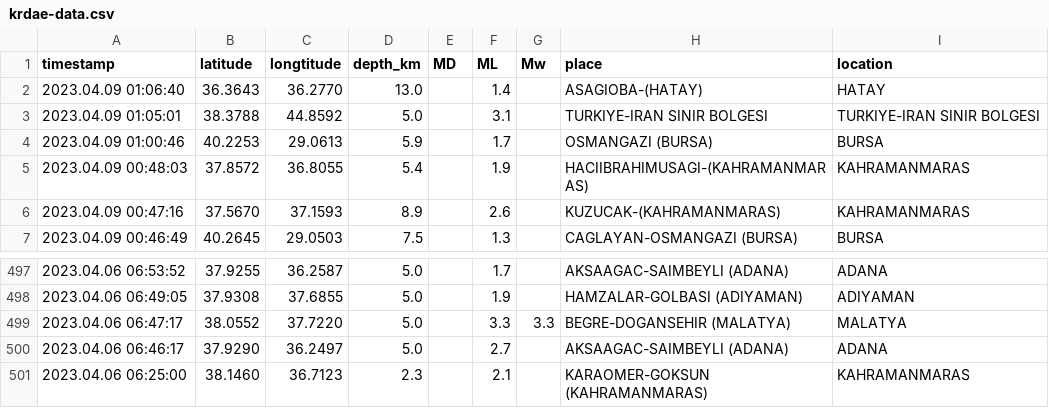
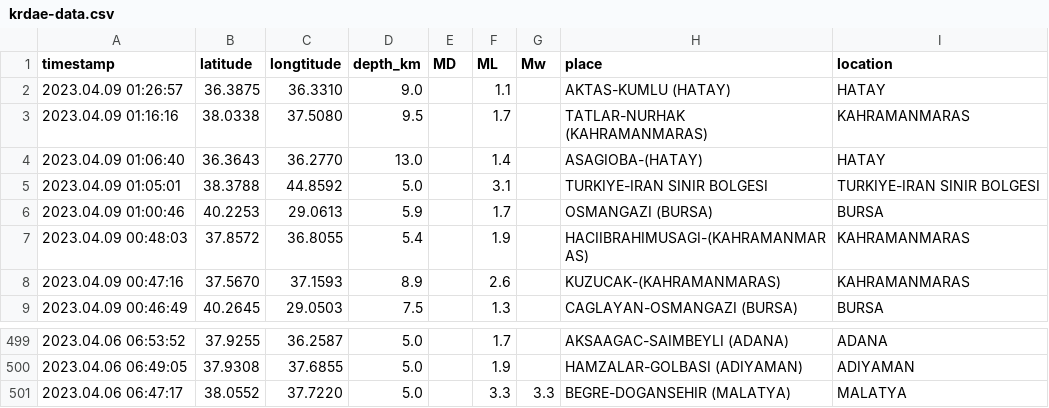
Before and after one commit to eozer/krdae-data, a CSV file: krdae-data.csv, drawn as a sheet; only a part is shown, gaps mark what is left out; removed rows and columns are numbered as before the commit, all else as after; the diff names each change by its address in the sheet, - before the commit and + after, or states it on an @@ line.

```diff
--- a/krdae-data.csv
+++ b/krdae-data.csv
+row 2: 2023.04.09 01:26:57 | 36.3875 | 36.3310 | 9.0 |  | 1.1 |  | AKTAS-KUMLU (HATAY) | HATAY
+row 3: 2023.04.09 01:16:16 | 38.0338 | 37.5080 | 9.5 |  | 1.7 |  | TATLAR-NURHAK (KAHRAMANMARAS) | KAHRAMANMARAS
-row 500: 2023.04.06 06:46:17 | 37.9290 | 36.2497 | 5.0 |  | 2.7 |  | AKSAAGAC-SAIMBEYLI (ADANA) | ADANA
-row 501: 2023.04.06 06:25:00 | 38.1460 | 36.7123 | 2.3 |  | 2.1 |  | KARAOMER-GOKSUN (KAHRAMANMARAS) | KAHRAMANMARAS
```
Also changed, not shown: 1 other file.
